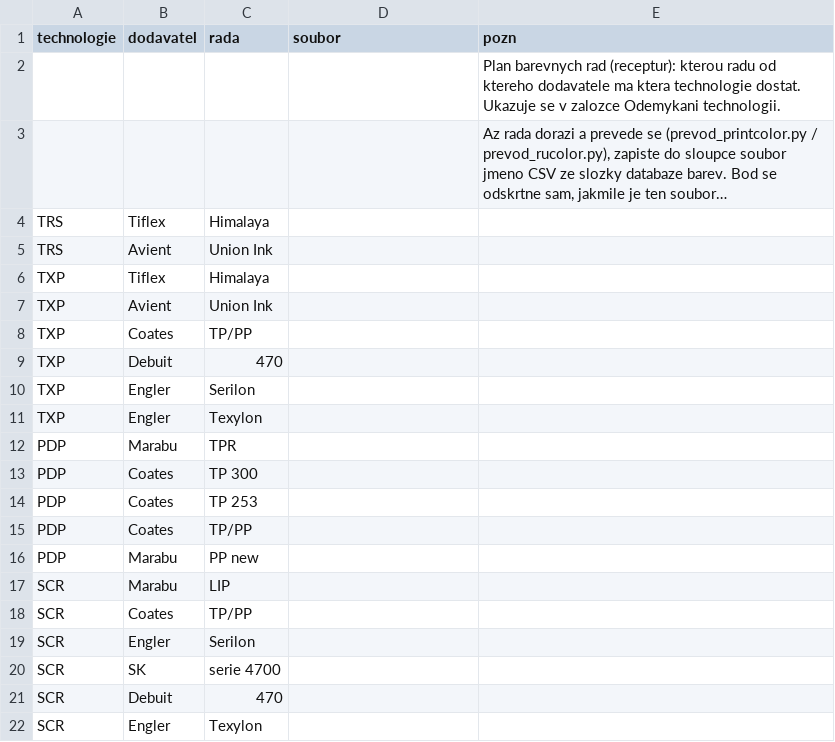
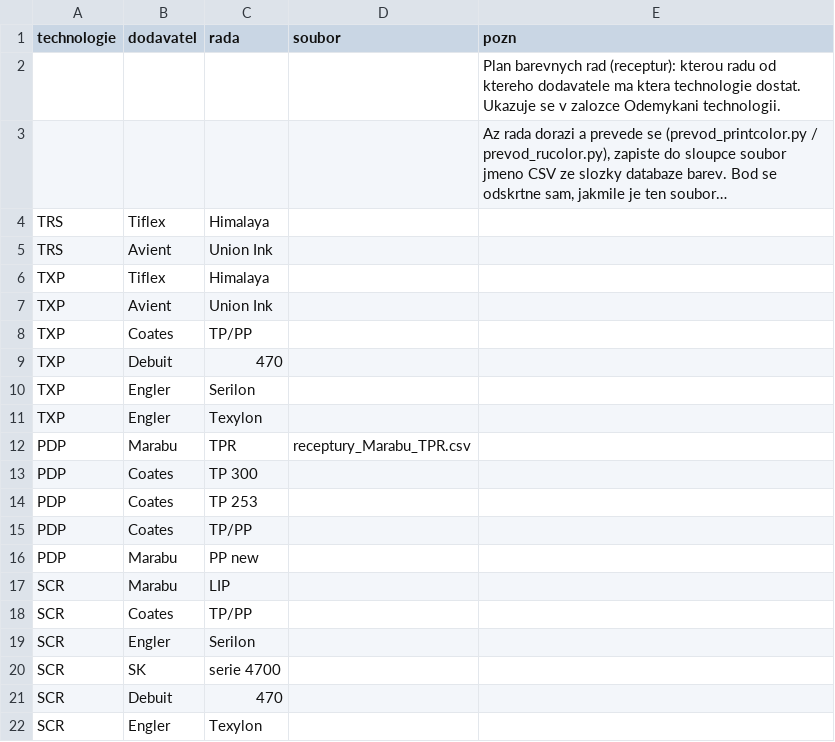
Before and after one commit to Hejnevim/M-cha-ka, a CSV file: parametry/plan_databazi.csv, drawn as a sheet; long unchanged cells end in ….

```diff
--- a/parametry/plan_databazi.csv
+++ b/parametry/plan_databazi.csv
@@ -11,3 +11,3 @@ TXP;Engler;Serilon;;
 TXP;Engler;Texylon;;
-PDP;Marabu;TPR;;
+PDP;Marabu;TPR;receptury_Marabu_TPR.csv;
 PDP;Coates;TP 300;;
```
Also changed, not shown: parametry/databaze.csv, parametry/pigmenty.csv, 41 other files.
